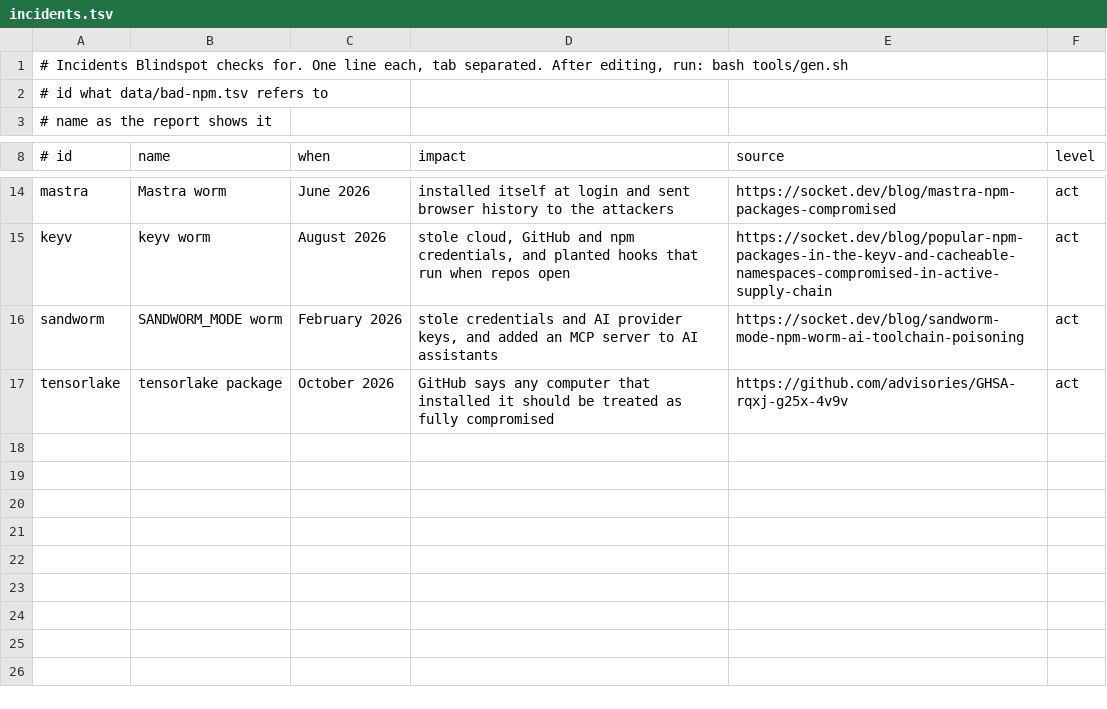
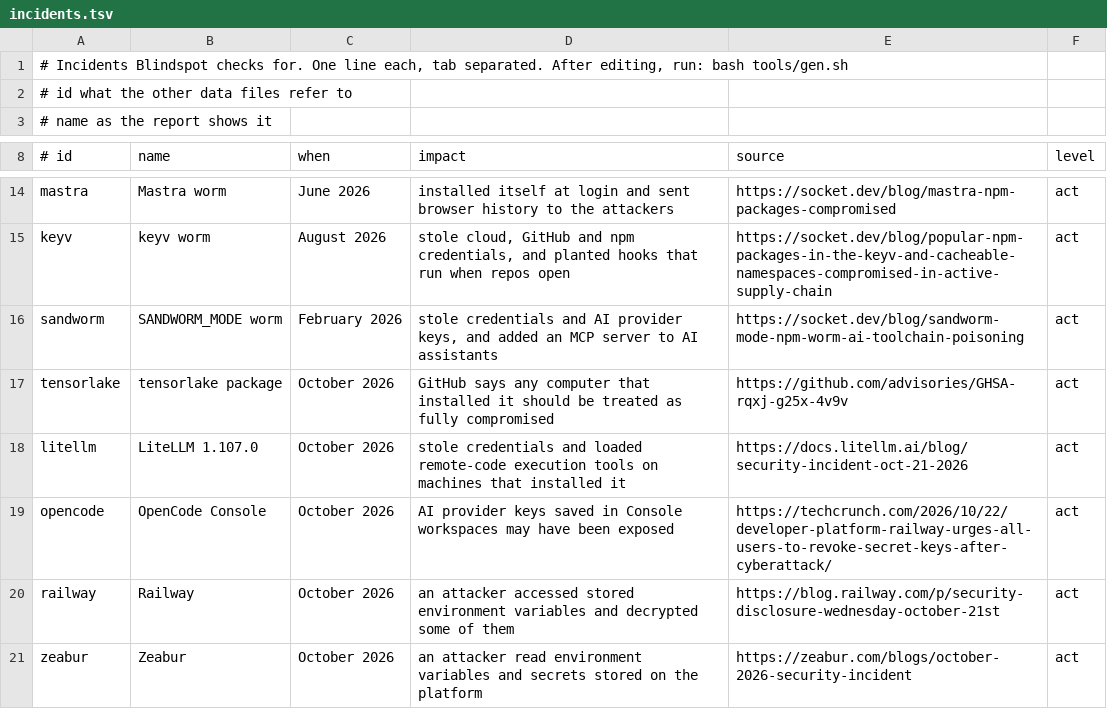
Before and after one commit to aegis-mesh/blindspot, a TSV file: data/incidents.tsv, drawn as a sheet; only a part is shown, gaps mark what is left out.

```diff
--- a/data/incidents.tsv
+++ b/data/incidents.tsv
@@ -1,3 +1,3 @@
 # Incidents Blindspot checks for. One line each, tab separated. After editing, run: bash tools/gen.sh
-#   id      what data/bad-npm.tsv refers to
+#   id      what the other data files refer to
 #   name    as the report shows it
@@ -17 +17,5 @@ sandworm	SANDWORM_MODE worm	February 2026	stole credentials and AI provider keys
 tensorlake	tensorlake package	October 2026	GitHub says any computer that installed it should be treated as fully compromised	https://github.com/advisories/GHSA-rqxj-g25x-4v9v	act
+litellm	LiteLLM 1.107.0	October 2026	stole credentials and loaded remote-code execution tools on machines that installed it	https://docs.litellm.ai/blog/security-incident-oct-21-2026	act
+opencode	OpenCode Console	October 2026	AI provider keys saved in Console workspaces may have been exposed	https://techcrunch.com/2026/10/22/developer-platform-railway-urges-all-users-to-revoke-secret-keys-after-cyberattack/	act
+railway	Railway	October 2026	an attacker accessed stored environment variables and decrypted some of them	https://blog.railway.com/p/security-disclosure-wednesday-october-21st	act
+zeabur	Zeabur	October 2026	an attacker read environment variables and secrets stored on the platform	https://zeabur.com/blogs/october-2026-security-incident	act
```
Also changed, not shown: 12 other files.
